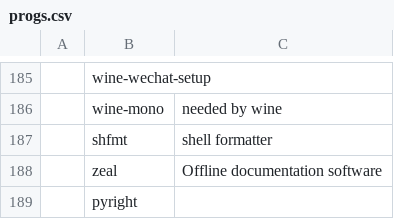
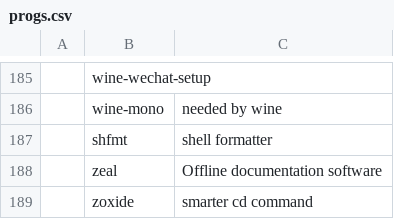
Before and after one commit to tanloong/dotfiles, a CSV file: progs.csv, drawn as a sheet; only a part is shown, gaps mark what is left out; removed rows and columns are numbered as before the commit, all else as after; the diff names each change by its address in the sheet, - before the commit and + after, or states it on an @@ line.

```diff
--- a/progs.csv
+++ b/progs.csv
-row 189:  | pyright
+row 189:  | zoxide | smarter cd command
```
Also changed, not shown: 9 other files.
